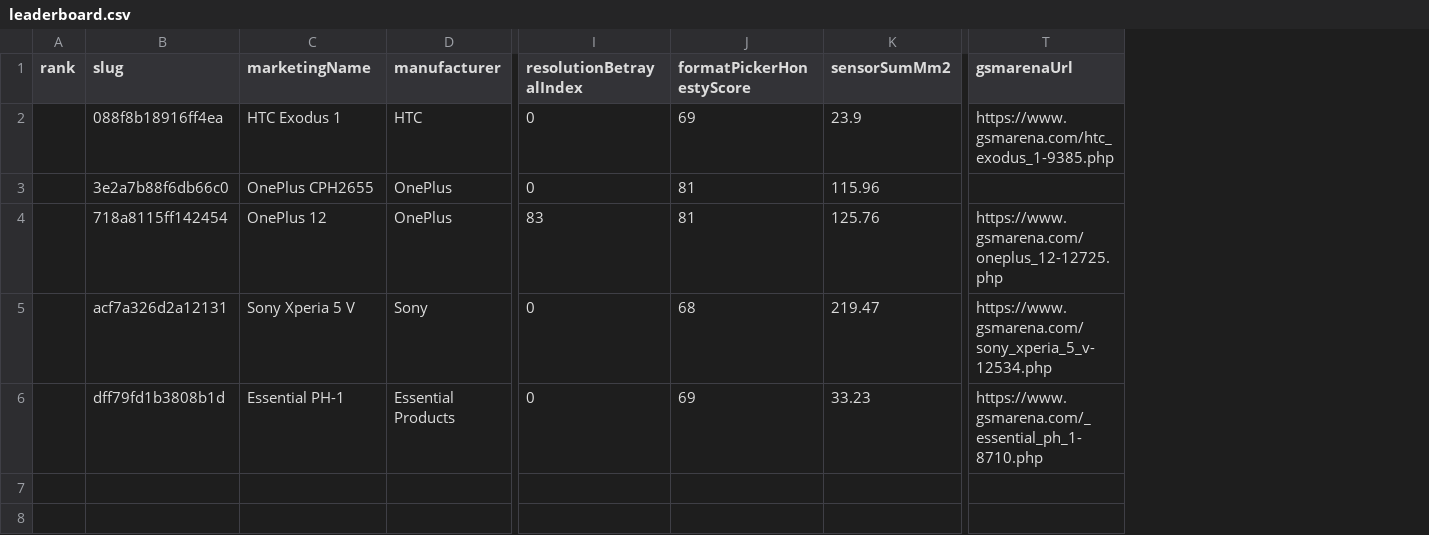
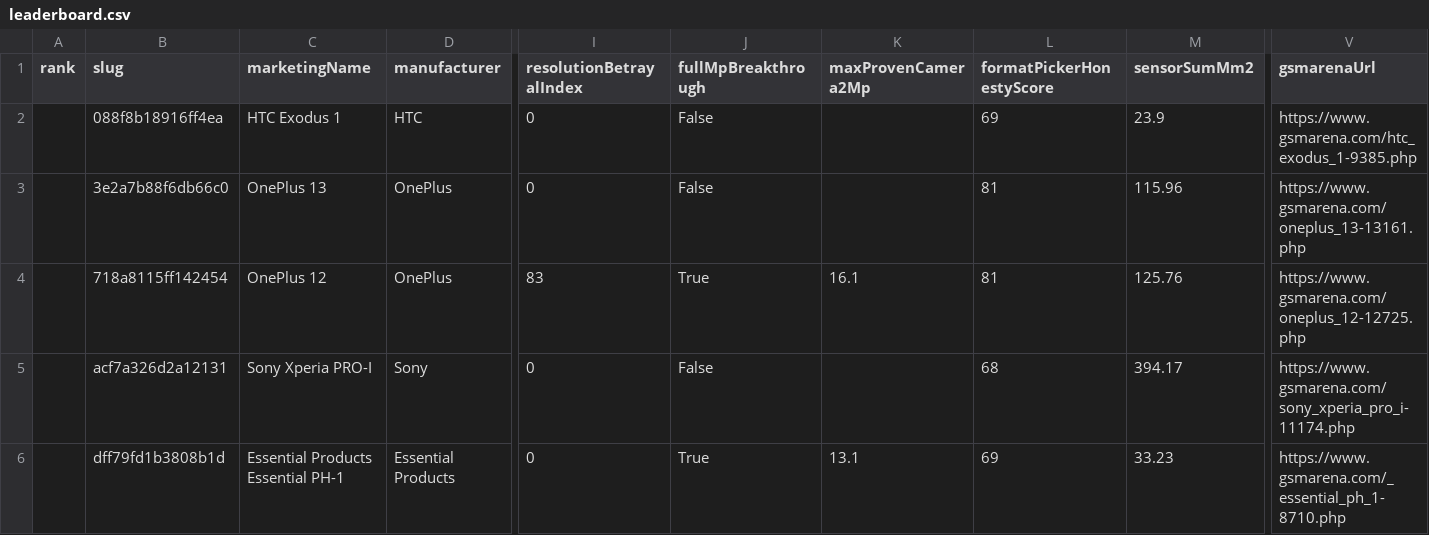
Before and after one commit to edwardlthompson/point-and-shoot, a CSV file: docs/leaderboard/data/leaderboard.csv, drawn as a sheet; only a part is shown, gaps mark what is left out; addresses are those after the commit; the diff names each change by its address in the sheet, - before the commit and + after, or states it on an @@ line.

```diff
--- a/docs/leaderboard/data/leaderboard.csv
+++ b/docs/leaderboard/data/leaderboard.csv
+column J (fullMpBreakthrough), rows 2-6: False | False | True | False | True
+column K (maxProvenCamera2Mp), rows 4-6: 16.1 |  | 13.1
-C3 (marketingName): OnePlus CPH2655
+C3 (marketingName): OnePlus 13
-V3 (gsmarenaUrl): (empty)
+V3 (gsmarenaUrl): https://www.gsmarena.com/oneplus_13-13161.php
-C5 (marketingName): Sony Xperia 5 V
+C5 (marketingName): Sony Xperia PRO-I
-M5 (sensorSumMm2): 219.47
+M5 (sensorSumMm2): 394.17
-V5 (gsmarenaUrl): https://www.gsmarena.com/sony_xperia_5_v-12534.php
+V5 (gsmarenaUrl): https://www.gsmarena.com/sony_xperia_pro_i-11174.php
-C6 (marketingName): Essential PH-1
+C6 (marketingName): Essential Products Essential PH-1
```
Also changed, not shown: 51 other files.
